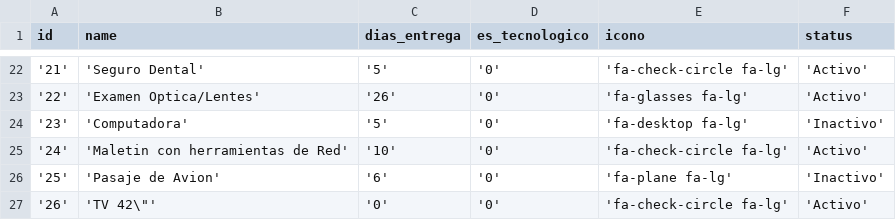
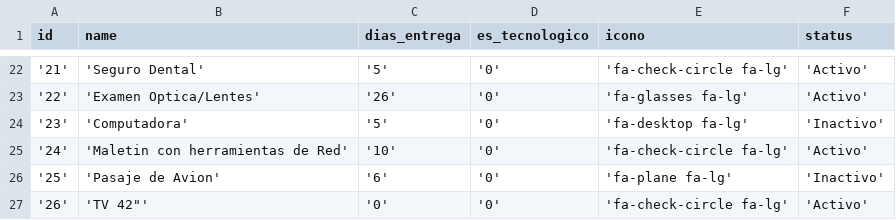
Before and after one commit to gnpitty/grupoprogramacion, a CSV file: sab.csv, drawn as a sheet; only a part is shown, gaps mark what is left out.

Commit message:
Update sab.csv

```diff
--- a/sab.csv
+++ b/sab.csv
@@ -26,2 +26,2 @@ id,name,dias_entrega,es_tecnologico,icono,status
 '25','Pasaje de Avion','6','0','fa-plane fa-lg','Inactivo'
-'26',"'TV 42\""'",'0','0','fa-check-circle fa-lg','Activo'
+'26','TV 42"','0','0','fa-check-circle fa-lg','Activo'
```
